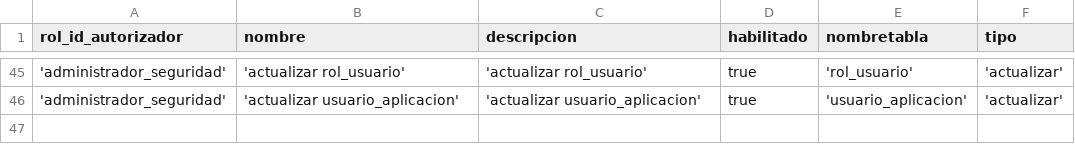
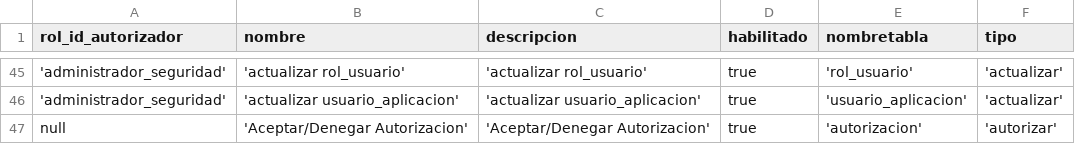
Before and after one commit to nicolaspavon/proyectoBD, a CSV file: ProyectoBD/src/DumpInicial/funcionalidad.csv, drawn as a sheet; only a part is shown, gaps mark what is left out; the diff names each change by its address in the sheet, - before the commit and + after, or states it on an @@ line.

```diff
--- a/ProyectoBD/src/DumpInicial/funcionalidad.csv
+++ b/ProyectoBD/src/DumpInicial/funcionalidad.csv
+row 47: null | 'Aceptar/Denegar Autorizacion' | 'Aceptar/Denegar Autorizacion' | true | 'autorizacion' | 'autorizar'
```
Also changed, not shown: ProyectoBD/src/DumpInicial/menu.csv, ProyectoBD/src/DumpInicial/menu_funcionalidad.csv, 4 other files.
